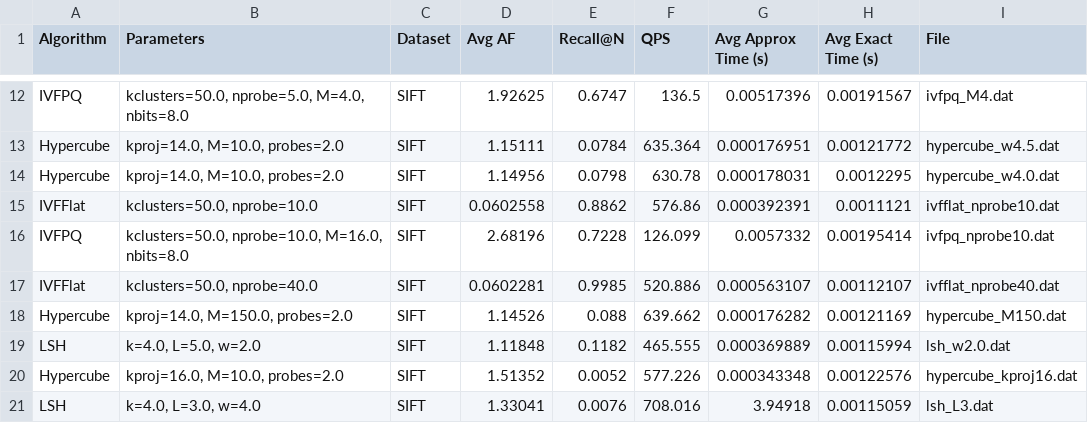
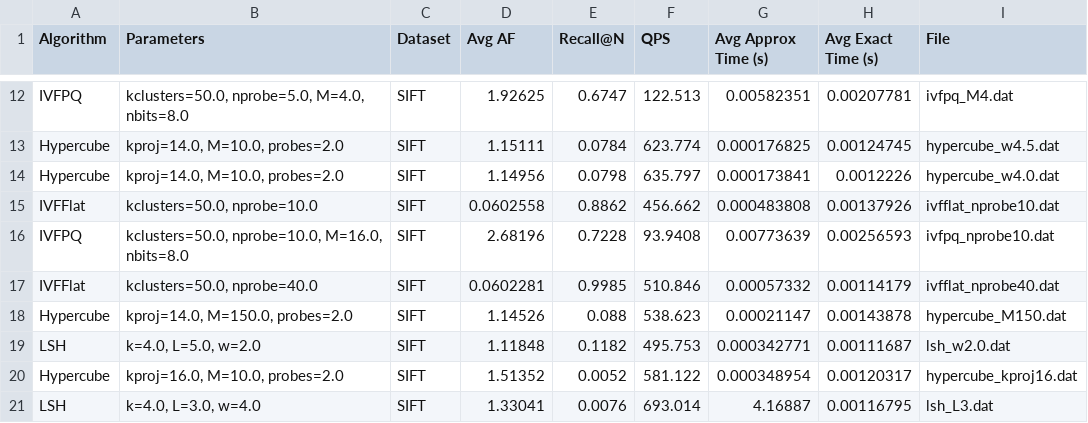
Before and after one commit to sdi2200288/vector-search-algorithms, a CSV file: algorithm_comparison_table.csv, drawn as a sheet; only a part is shown, gaps mark what is left out; the diff covers the shown part only; the diff names each change by its address in the sheet, - before the commit and + after, or states it on an @@ line.

```diff
--- a/algorithm_comparison_table.csv
+++ b/algorithm_comparison_table.csv
-F12 (QPS): 136.5
+F12 (QPS): 122.513
-G12 (Avg Approx Time (s)): 0.00517396
+G12 (Avg Approx Time (s)): 0.00582351
-H12 (Avg Exact Time (s)): 0.00191567
+H12 (Avg Exact Time (s)): 0.00207781
-F13 (QPS): 635.364
+F13 (QPS): 623.774
-G13 (Avg Approx Time (s)): 0.000176951
+G13 (Avg Approx Time (s)): 0.000176825
-H13 (Avg Exact Time (s)): 0.00121772
+H13 (Avg Exact Time (s)): 0.00124745
-F14 (QPS): 630.78
+F14 (QPS): 635.797
-G14 (Avg Approx Time (s)): 0.000178031
+G14 (Avg Approx Time (s)): 0.000173841
-H14 (Avg Exact Time (s)): 0.0012295
+H14 (Avg Exact Time (s)): 0.0012226
-F15 (QPS): 576.86
+F15 (QPS): 456.662
-G15 (Avg Approx Time (s)): 0.000392391
+G15 (Avg Approx Time (s)): 0.000483808
-H15 (Avg Exact Time (s)): 0.0011121
+H15 (Avg Exact Time (s)): 0.00137926
-F16 (QPS): 126.099
+F16 (QPS): 93.9408
-G16 (Avg Approx Time (s)): 0.0057332
+G16 (Avg Approx Time (s)): 0.00773639
-H16 (Avg Exact Time (s)): 0.00195414
+H16 (Avg Exact Time (s)): 0.00256593
-F17 (QPS): 520.886
+F17 (QPS): 510.846
-G17 (Avg Approx Time (s)): 0.000563107
+G17 (Avg Approx Time (s)): 0.00057332
-H17 (Avg Exact Time (s)): 0.00112107
+H17 (Avg Exact Time (s)): 0.00114179
-F18 (QPS): 639.662
+F18 (QPS): 538.623
-G18 (Avg Approx Time (s)): 0.000176282
+G18 (Avg Approx Time (s)): 0.00021147
-H18 (Avg Exact Time (s)): 0.00121169
+H18 (Avg Exact Time (s)): 0.00143878
-F19 (QPS): 465.555
+F19 (QPS): 495.753
-G19 (Avg Approx Time (s)): 0.000369889
+G19 (Avg Approx Time (s)): 0.000342771
-H19 (Avg Exact Time (s)): 0.00115994
+H19 (Avg Exact Time (s)): 0.00111687
-F20 (QPS): 577.226
+F20 (QPS): 581.122
-G20 (Avg Approx Time (s)): 0.000343348
+G20 (Avg Approx Time (s)): 0.000348954
-H20 (Avg Exact Time (s)): 0.00122576
+H20 (Avg Exact Time (s)): 0.00120317
-F21 (QPS): 708.016
+F21 (QPS): 693.014
-G21 (Avg Approx Time (s)): 3.94918
+G21 (Avg Approx Time (s)): 4.16887
-H21 (Avg Exact Time (s)): 0.00115059
+H21 (Avg Exact Time (s)): 0.00116795
```
Also changed, not shown: 48 edited cells elsewhere in this file, detailed_summary.csv, final_metrics_comparison.csv, 17 other files.
